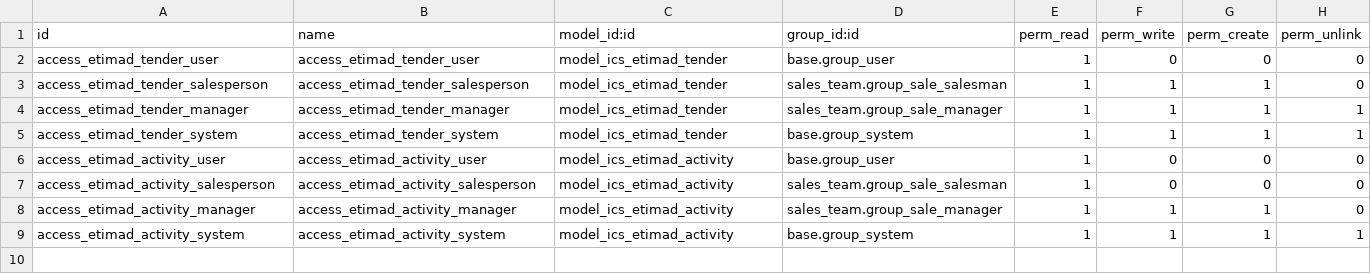
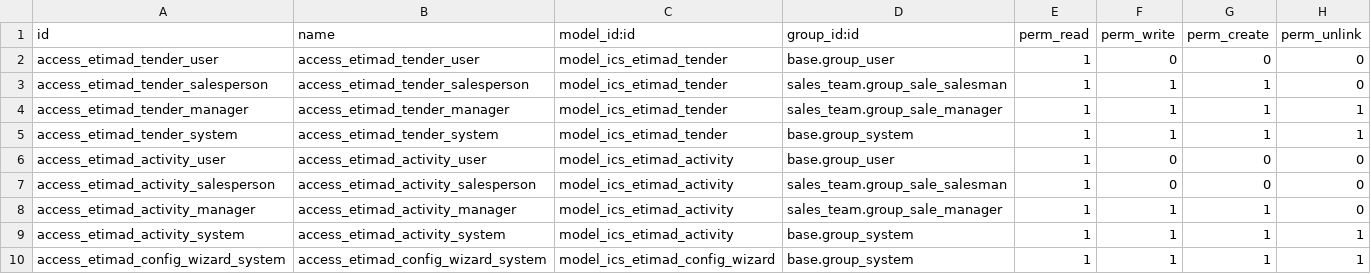
Before and after one commit to icloudsolutions/tender_management, a CSV file: ics_etimad_tenders_crm/security/ir.model.access.csv, drawn as a sheet.

```diff
--- a/ics_etimad_tenders_crm/security/ir.model.access.csv
+++ b/ics_etimad_tenders_crm/security/ir.model.access.csv
@@ -9 +9,2 @@ access_etimad_activity_manager,access_etimad_activity_manager,model_ics_etimad_a
 access_etimad_activity_system,access_etimad_activity_system,model_ics_etimad_activity,base.group_system,1,1,1,1
+access_etimad_config_wizard_system,access_etimad_config_wizard_system,model_ics_etimad_config_wizard,base.group_system,1,1,1,1
```
Also changed, not shown: 5 other files.
